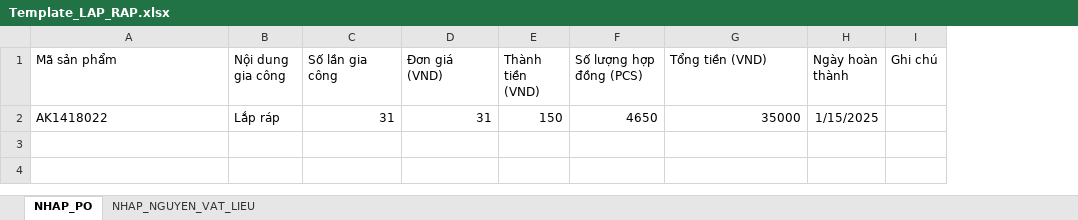
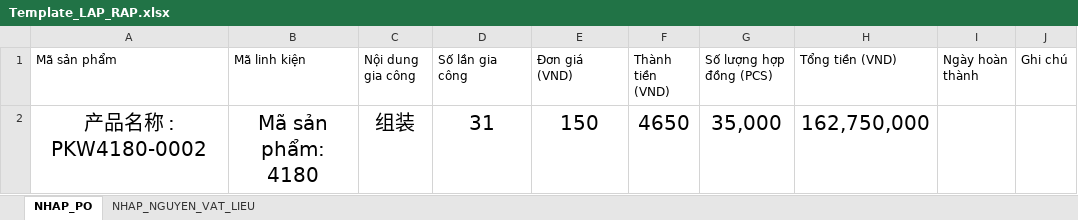
Before and after one commit to nguyenduy2392/Eco-SmartFactory, an Excel workbook: docx/template_report/Template_LAP_RAP.xlsx, sheet NHAP_PO, drawn as a sheet; values as stored, in another font and other column widths than the file's, no borders; charts and pictures not drawn; removed rows and columns are numbered as before the commit, all else as after; the diff names each change by its address in the sheet, - before the commit and + after, or states it on an @@ line.

```diff
--- a/docx/template_report/Template_LAP_RAP.xlsx (sheet NHAP_PO)
+++ b/docx/template_report/Template_LAP_RAP.xlsx (sheet NHAP_PO)
+column B (Mã linh kiện), empty
-row 2: AK1418022 | Lắp ráp | 31 | 31 | 150 | 4650 | 35000 | 1/15/2025
+row 2: 产品名称 : PKW4180-0002 | Mã sản phẩm: 4180 | 组装 | 31 | 150 | 4650 | 35,000 | 162,750,000
```
Also changed, not shown: charts or pictures, 25 other files.
